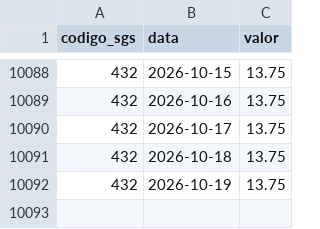
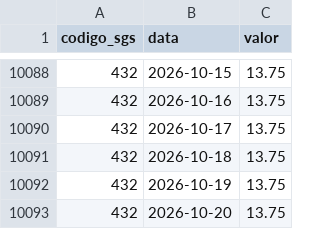
Before and after one commit to carlos-andrade/B3, a CSV file: dados/bcb_sgs/normalized/SGS_432.csv, drawn as a sheet; only a part is shown, gaps mark what is left out.

```diff
--- a/dados/bcb_sgs/normalized/SGS_432.csv
+++ b/dados/bcb_sgs/normalized/SGS_432.csv
@@ -10092 +10092,2 @@ codigo_sgs,data,valor
 432,2026-10-19,13.75
+432,2026-10-20,13.75
```
Also changed, not shown: 13 other files.
